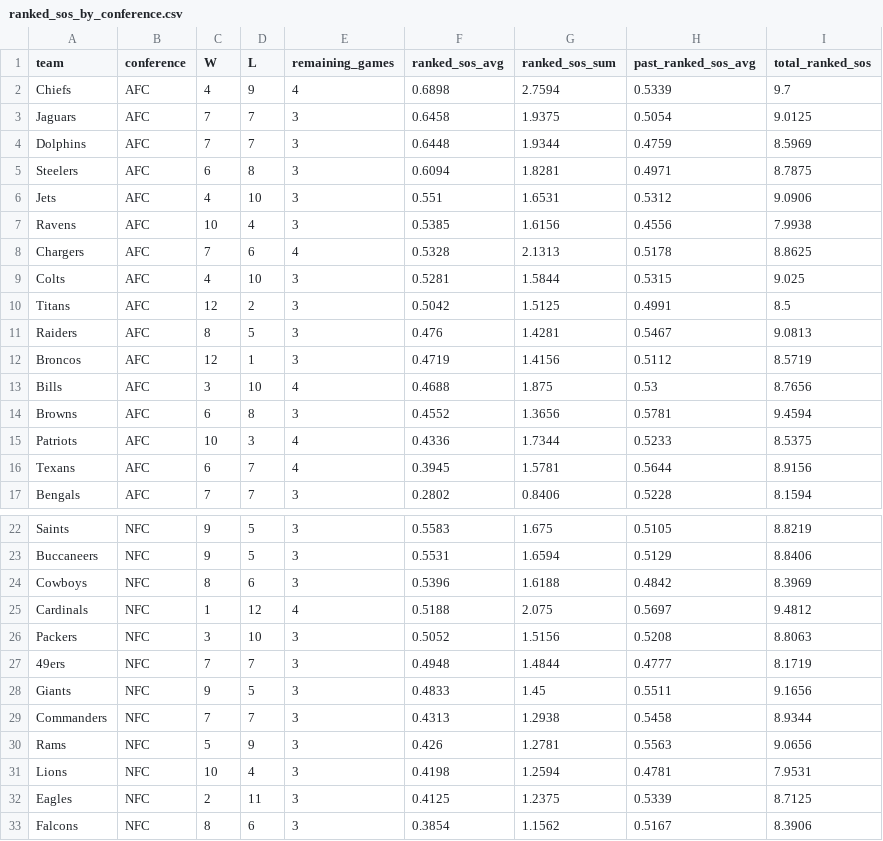
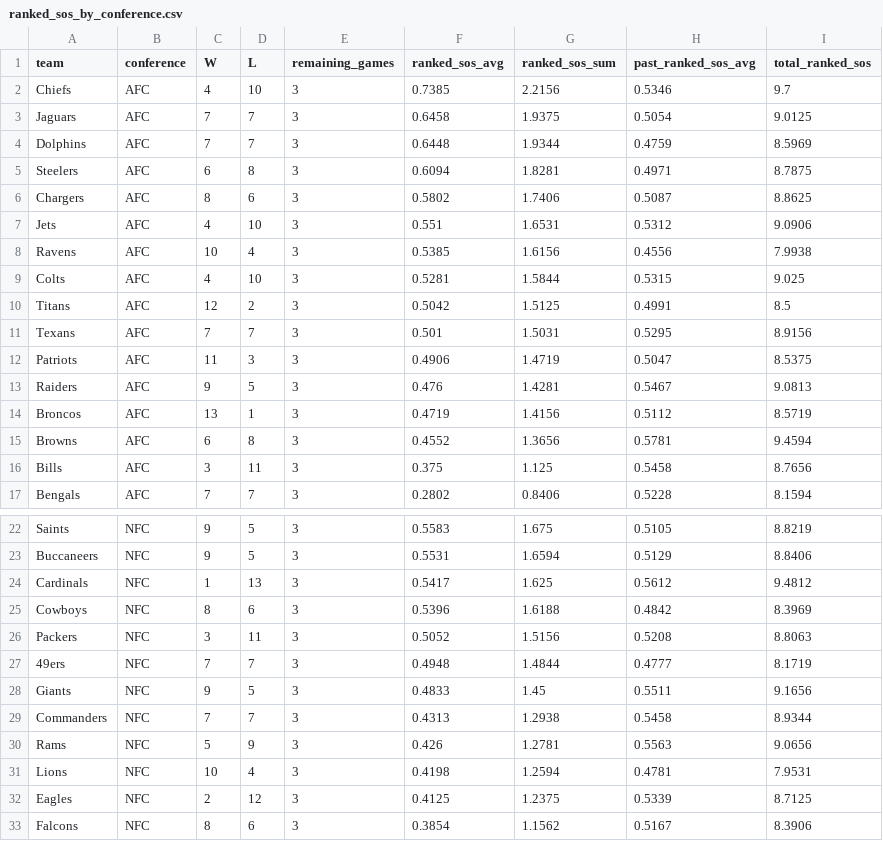
Before and after one commit to lespauI/mega_league, a CSV file: output/ranked_sos_by_conference.csv, drawn as a sheet; only a part is shown, gaps mark what is left out.

```diff
--- a/output/ranked_sos_by_conference.csv
+++ b/output/ranked_sos_by_conference.csv
@@ -1,3 +1,3 @@
 team,conference,W,L,remaining_games,ranked_sos_avg,ranked_sos_sum,past_ranked_sos_avg,total_ranked_sos
-Chiefs,AFC,4,9,4,0.6898,2.7594,0.5339,9.7
+Chiefs,AFC,4,10,3,0.7385,2.2156,0.5346,9.7
 Jaguars,AFC,7,7,3,0.6458,1.9375,0.5054,9.0125
@@ -5,13 +5,13 @@ Dolphins,AFC,7,7,3,0.6448,1.9344,0.4759,8.5969
 Steelers,AFC,6,8,3,0.6094,1.8281,0.4971,8.7875
+Chargers,AFC,8,6,3,0.5802,1.7406,0.5087,8.8625
 Jets,AFC,4,10,3,0.551,1.6531,0.5312,9.0906
 Ravens,AFC,10,4,3,0.5385,1.6156,0.4556,7.9938
-Chargers,AFC,7,6,4,0.5328,2.1313,0.5178,8.8625
 Colts,AFC,4,10,3,0.5281,1.5844,0.5315,9.025
 Titans,AFC,12,2,3,0.5042,1.5125,0.4991,8.5
-Raiders,AFC,8,5,3,0.476,1.4281,0.5467,9.0813
-Broncos,AFC,12,1,3,0.4719,1.4156,0.5112,8.5719
-Bills,AFC,3,10,4,0.4688,1.875,0.53,8.7656
+Texans,AFC,7,7,3,0.501,1.5031,0.5295,8.9156
+Patriots,AFC,11,3,3,0.4906,1.4719,0.5047,8.5375
+Raiders,AFC,9,5,3,0.476,1.4281,0.5467,9.0813
+Broncos,AFC,13,1,3,0.4719,1.4156,0.5112,8.5719
 Browns,AFC,6,8,3,0.4552,1.3656,0.5781,9.4594
-Patriots,AFC,10,3,4,0.4336,1.7344,0.5233,8.5375
-Texans,AFC,6,7,4,0.3945,1.5781,0.5644,8.9156
+Bills,AFC,3,11,3,0.375,1.125,0.5458,8.7656
 Bengals,AFC,7,7,3,0.2802,0.8406,0.5228,8.1594
@@ -23,5 +23,5 @@ Saints,NFC,9,5,3,0.5583,1.675,0.5105,8.8219
 Buccaneers,NFC,9,5,3,0.5531,1.6594,0.5129,8.8406
+Cardinals,NFC,1,13,3,0.5417,1.625,0.5612,9.4812
 Cowboys,NFC,8,6,3,0.5396,1.6188,0.4842,8.3969
-Cardinals,NFC,1,12,4,0.5188,2.075,0.5697,9.4812
-Packers,NFC,3,10,3,0.5052,1.5156,0.5208,8.8063
+Packers,NFC,3,11,3,0.5052,1.5156,0.5208,8.8063
 49ers,NFC,7,7,3,0.4948,1.4844,0.4777,8.1719
@@ -31,3 +31,3 @@ Rams,NFC,5,9,3,0.426,1.2781,0.5563,9.0656
 Lions,NFC,10,4,3,0.4198,1.2594,0.4781,7.9531
-Eagles,NFC,2,11,3,0.4125,1.2375,0.5339,8.7125
+Eagles,NFC,2,12,3,0.4125,1.2375,0.5339,8.7125
 Falcons,NFC,8,6,3,0.3854,1.1562,0.5167,8.3906
```
Also changed, not shown: 6 other files.
